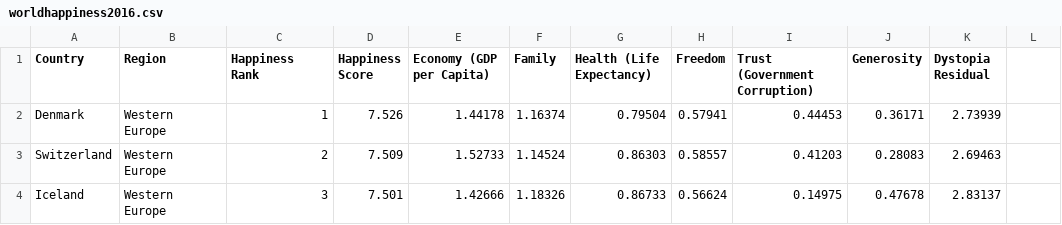
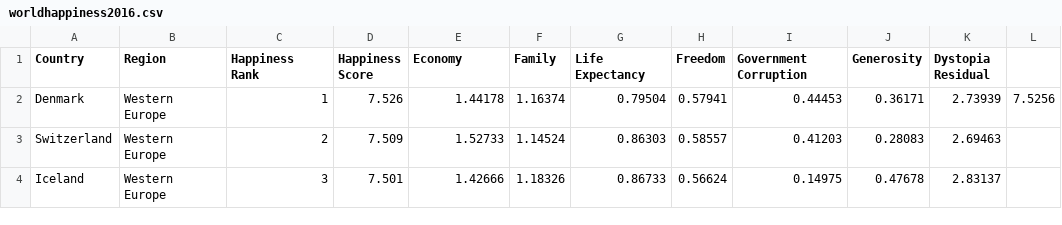
Before and after one commit to ThomasHoed/DataProcessing, a CSV file: Homework/Week6/Data/worldhappiness2016.csv, drawn as a sheet; only a part is shown; the diff names each change by its address in the sheet, - before the commit and + after, or states it on an @@ line.

```diff
--- a/Homework/Week6/Data/worldhappiness2016.csv
+++ b/Homework/Week6/Data/worldhappiness2016.csv
-E1: Economy (GDP per Capita)
+E1: Economy
-G1: Health (Life Expectancy)
+G1: Life Expectancy
-I1: Trust (Government Corruption)
+I1: Government Corruption
-L2: (empty)
+L2: 7.5256
```
Also changed, not shown: Homework/Week6/Data/hpi-data-2016.csv, 4 other files.
